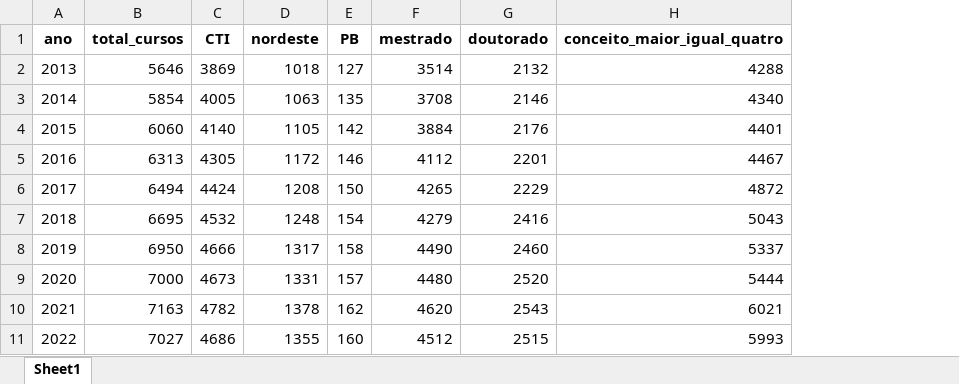
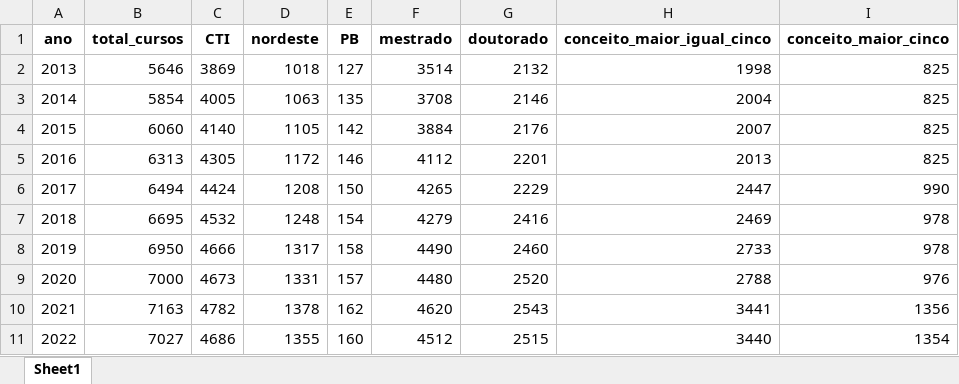
Before and after one commit to pedroafmelo/sidtec_pb, an Excel workbook: etapa_2/pessoas_recursos/dados/cursos_posgrad_agg.xlsx, sheet Sheet1, drawn as a sheet; values as stored, in another font and other column widths than the file's, no borders; removed rows and columns are numbered as before the commit, all else as after; the diff names each change by its address in the sheet, - before the commit and + after, or states it on an @@ line.

```diff
--- a/etapa_2/pessoas_recursos/dados/cursos_posgrad_agg.xlsx (sheet Sheet1)
+++ b/etapa_2/pessoas_recursos/dados/cursos_posgrad_agg.xlsx (sheet Sheet1)
-column H (conceito_maior_igual_quatro), rows 2-11: 4288 | 4340 | 4401 | 4467 | 4872 | 5043 | 5337 | 5444 | 6021 | 5993
+column H (conceito_maior_igual_cinco), rows 2-11: 1998 | 2004 | 2007 | 2013 | 2447 | 2469 | 2733 | 2788 | 3441 | 3440
+column I (conceito_maior_cinco), rows 2-11: 825 | 825 | 825 | 825 | 990 | 978 | 978 | 976 | 1356 | 1354
```
Also changed, not shown: etapa_2/pessoas_recursos/dados/cursos_posgrad_PB_agg.xlsx, etapa_2/pessoas_recursos/dados/new_data.xlsx, 7 other files.
